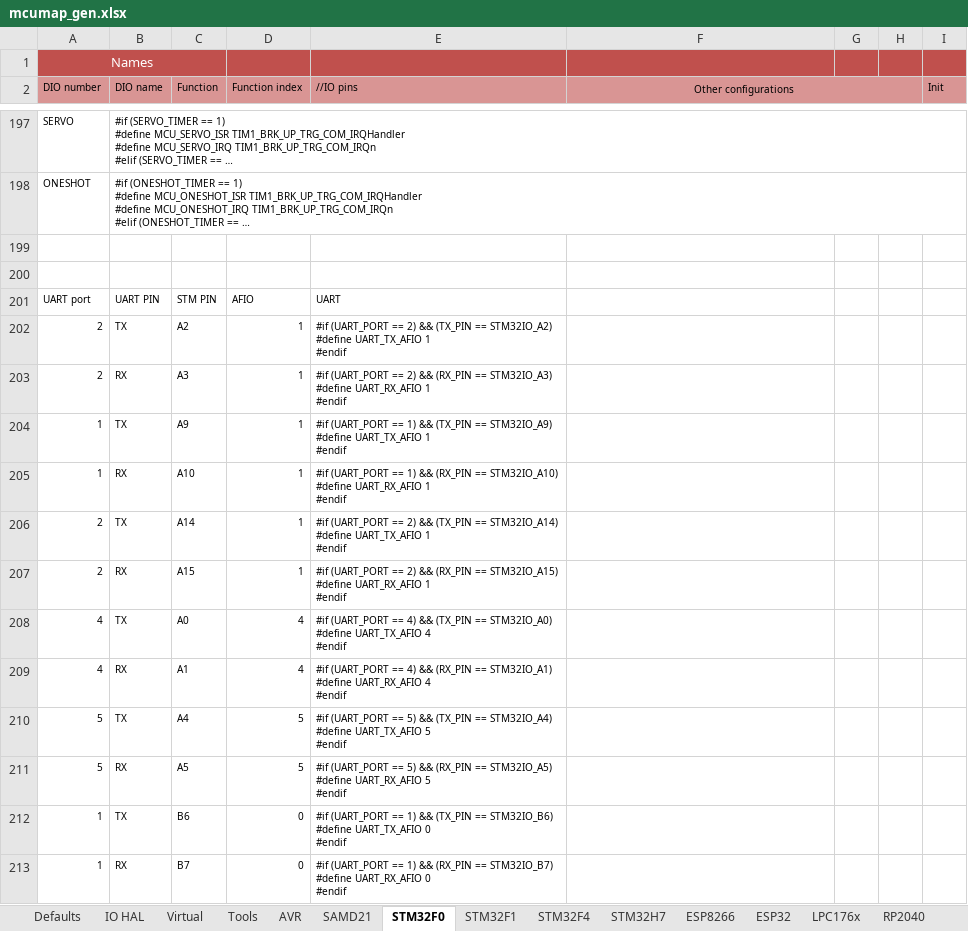
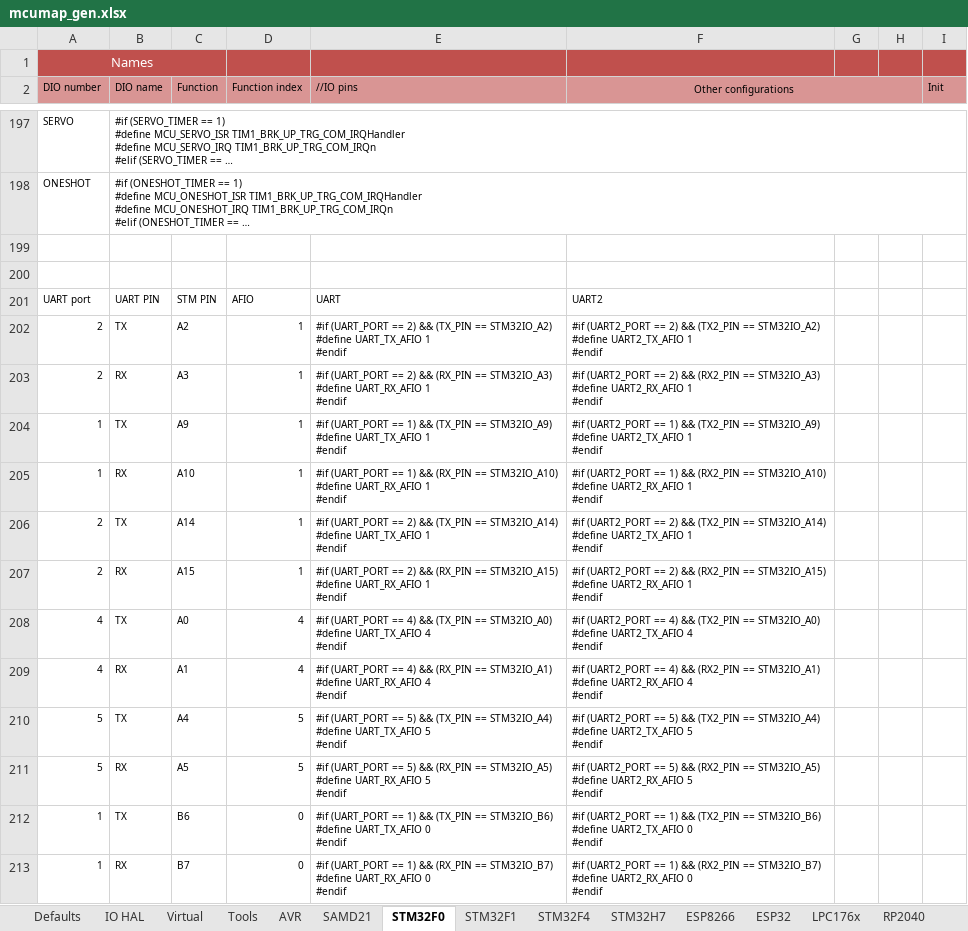
Before and after one commit to Paciente8159/uCNC, an Excel workbook: docs/mcumap_gen.xlsx, sheet STM32F0, drawn as a sheet; only a part is shown, gaps mark what is left out; long unchanged cells end in …; values as stored, in another font and other column widths than the file's, no borders; ↵ is a line break in a cell; the diff covers the shown part only; the diff names each change by its address in the sheet, - before the commit and + after, or states it on an @@ line.

```diff
--- a/docs/mcumap_gen.xlsx (sheet STM32F0)
+++ b/docs/mcumap_gen.xlsx (sheet STM32F0)
-F201 (Other configurations): (empty)
+F201 (Other configurations): UART2
-F202 (Other configurations): (empty)
+F202 (Other configurations): #if (UART2_PORT == 2) && (TX2_PIN == STM32IO_A2) ↵ #define UART2_TX_AFIO 1 ↵ #endif
-F203 (Other configurations): (empty)
+F203 (Other configurations): #if (UART2_PORT == 2) && (RX2_PIN == STM32IO_A3) ↵ #define UART2_RX_AFIO 1 ↵ #endif
-F204 (Other configurations): (empty)
+F204 (Other configurations): #if (UART2_PORT == 1) && (TX2_PIN == STM32IO_A9) ↵ #define UART2_TX_AFIO 1 ↵ #endif
-F205 (Other configurations): (empty)
+F205 (Other configurations): #if (UART2_PORT == 1) && (RX2_PIN == STM32IO_A10) ↵ #define UART2_RX_AFIO 1 ↵ #endif
-F206 (Other configurations): (empty)
+F206 (Other configurations): #if (UART2_PORT == 2) && (TX2_PIN == STM32IO_A14) ↵ #define UART2_TX_AFIO 1 ↵ #endif
-F207 (Other configurations): (empty)
+F207 (Other configurations): #if (UART2_PORT == 2) && (RX2_PIN == STM32IO_A15) ↵ #define UART2_RX_AFIO 1 ↵ #endif
-F208 (Other configurations): (empty)
+F208 (Other configurations): #if (UART2_PORT == 4) && (TX2_PIN == STM32IO_A0) ↵ #define UART2_TX_AFIO 4 ↵ #endif
-F209 (Other configurations): (empty)
+F209 (Other configurations): #if (UART2_PORT == 4) && (RX2_PIN == STM32IO_A1) ↵ #define UART2_RX_AFIO 4 ↵ #endif
-F210 (Other configurations): (empty)
+F210 (Other configurations): #if (UART2_PORT == 5) && (TX2_PIN == STM32IO_A4) ↵ #define UART2_TX_AFIO 5 ↵ #endif
-F211 (Other configurations): (empty)
+F211 (Other configurations): #if (UART2_PORT == 5) && (RX2_PIN == STM32IO_A5) ↵ #define UART2_RX_AFIO 5 ↵ #endif
-F212 (Other configurations): (empty)
+F212 (Other configurations): #if (UART2_PORT == 1) && (TX2_PIN == STM32IO_B6) ↵ #define UART2_TX_AFIO 0 ↵ #endif
-F213 (Other configurations): (empty)
+F213 (Other configurations): #if (UART2_PORT == 1) && (RX2_PIN == STM32IO_B7) ↵ #define UART2_RX_AFIO 0 ↵ #endif
```
Also changed, not shown: 34 edited cells elsewhere in this sheet, 1 other file.
